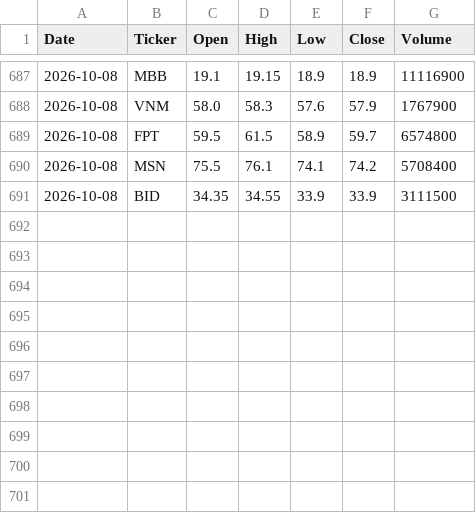
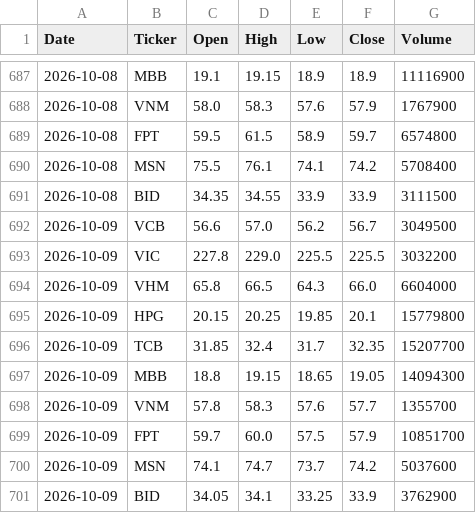
Before and after one commit to chi-nguyenle/vn-stock-data, a CSV file: data/stock_data.csv, drawn as a sheet; only a part is shown, gaps mark what is left out.

```diff
--- a/data/stock_data.csv
+++ b/data/stock_data.csv
@@ -691 +691,11 @@ Date,Ticker,Open,High,Low,Close,Volume
 2026-10-08,BID,34.35,34.55,33.9,33.9,3111500
+2026-10-09,VCB,56.6,57.0,56.2,56.7,3049500
+2026-10-09,VIC,227.8,229.0,225.5,225.5,3032200
+2026-10-09,VHM,65.8,66.5,64.3,66.0,6604000
+2026-10-09,HPG,20.15,20.25,19.85,20.1,15779800
+2026-10-09,TCB,31.85,32.4,31.7,32.35,15207700
+2026-10-09,MBB,18.8,19.15,18.65,19.05,14094300
+2026-10-09,VNM,57.8,58.3,57.6,57.7,1355700
+2026-10-09,FPT,59.7,60.0,57.5,57.9,10851700
+2026-10-09,MSN,74.1,74.7,73.7,74.2,5037600
+2026-10-09,BID,34.05,34.1,33.25,33.9,3762900
```
Also changed, not shown: 1 other file.
